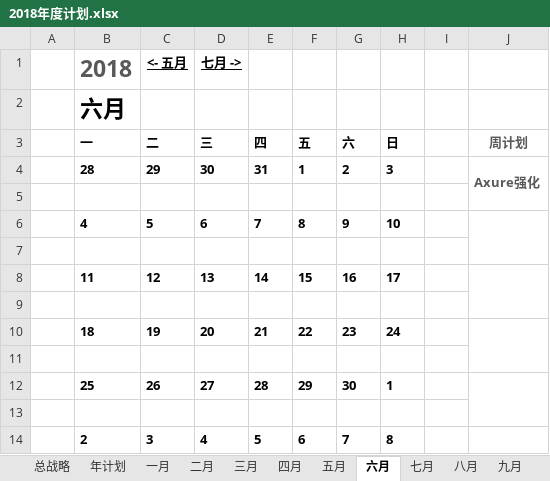
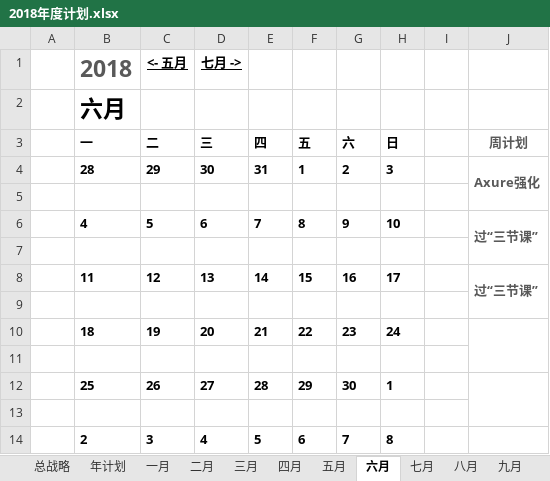
Before and after one commit to JokerPider/booknotes, an Excel workbook: 2018年度计划.xlsx, sheet 六月, drawn as a sheet; values as stored, in another font and other column widths than the file's, no borders; conditional formats not drawn; the diff names each change by its address in the sheet, - before the commit and + after, or states it on an @@ line.

```diff
--- a/2018年度计划.xlsx (sheet 六月)
+++ b/2018年度计划.xlsx (sheet 六月)
-J6 (周计划): (empty)
+J6 (周计划): 过“三节课”
-J8 (周计划): (empty)
+J8 (周计划): 过“三节课”
```
Also changed, not shown: 2018工作日志.xlsx, 1 other file.
